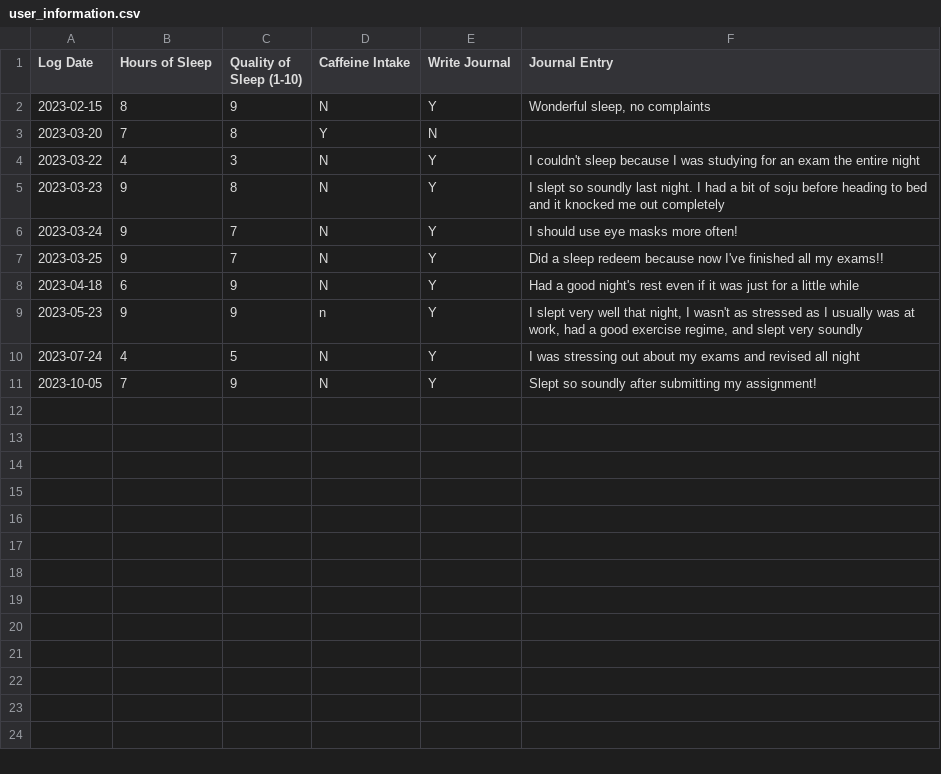
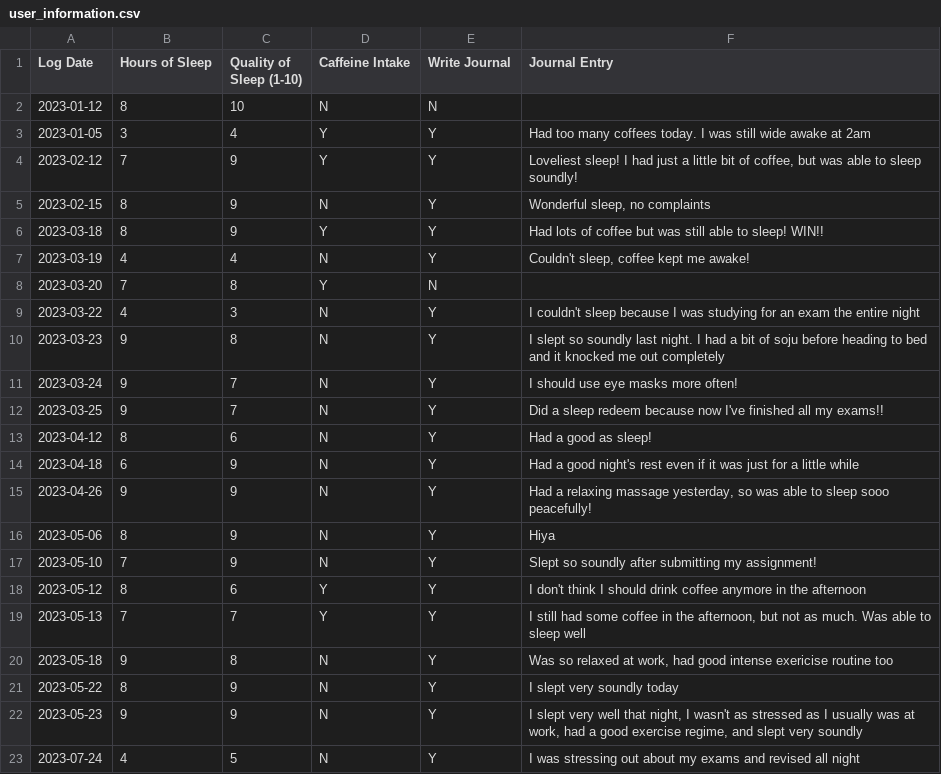
Before and after one commit to jessicacliong/JessicaLiong_T1A3, a CSV file: src/user_information.csv, drawn as a sheet.

```diff
--- a/src/user_information.csv
+++ b/src/user_information.csv
@@ -1,3 +1,8 @@
 Log Date,Hours of Sleep,Quality of Sleep (1-10),Caffeine Intake,Write Journal,Journal Entry
+2023-01-12,8,10,N,N,
+2023-01-05,3,4,Y,Y,Had too many coffees today. I was still wide awake at 2am
+2023-02-12,7,9,Y,Y,"Loveliest sleep! I had just a little bit of coffee, but was able to sleep soundly!"
 2023-02-15,8,9,N,Y,"Wonderful sleep, no complaints"
+2023-03-18,8,9,Y,Y,Had lots of coffee but was still able to sleep! WIN!!
+2023-03-19,4,4,N,Y,"Couldn't sleep, coffee kept me awake!"
 2023-03-20,7,8,Y,N,
@@ -7,5 +12,12 @@ Log Date,Hours of Sleep,Quality of Sleep (1-10),Caffeine Intake,Write Journal,Jo
 2023-03-25,9,7,N,Y,Did a sleep redeem because now I've finished all my exams!!
+2023-04-12,8,6,N,Y,Had a good as sleep!
 2023-04-18,6,9,N,Y,Had a good night's rest even if it was just for a little while
-2023-05-23,9,9,n,Y,"I slept very well that night, I wasn't as stressed as I usually was at work, had a good exercise regime, and slept very soundly"
+2023-04-26,9,9,N,Y,"Had a relaxing massage yesterday, so was able to sleep sooo peacefully!"
+2023-05-06,8,9,N,Y,Hiya
+2023-05-10,7,9,N,Y,Slept so soundly after submitting my assignment!
+2023-05-12,8,6,Y,Y,I don't think I should drink coffee anymore in the afternoon
+2023-05-13,7,7,Y,Y,"I still had some coffee in the afternoon, but not as much. Was able to sleep well"
+2023-05-18,9,8,N,Y,"Was so relaxed at work, had good intense exericise routine too"
+2023-05-22,8,9,N,Y,I slept very soundly today
+2023-05-23,9,9,N,Y,"I slept very well that night, I wasn't as stressed as I usually was at work, had a good exercise regime, and slept very soundly"
 2023-07-24,4,5,N,Y,I was stressing out about my exams and revised all night
-2023-10-05,7,9,N,Y,Slept so soundly after submitting my assignment!
```
Also changed, not shown: src/sleep_tips.csv, 1 other file.
